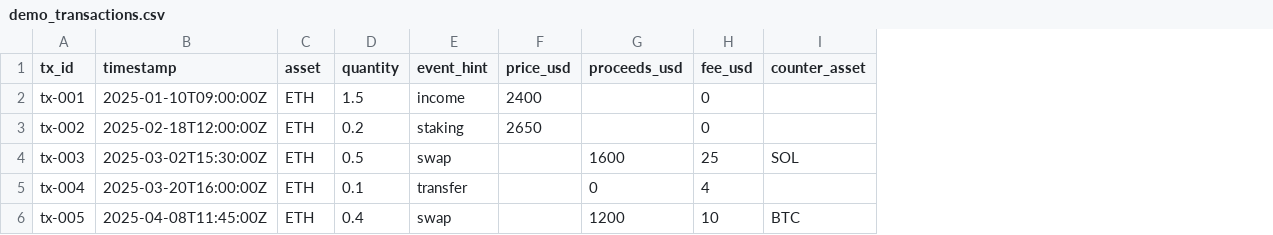
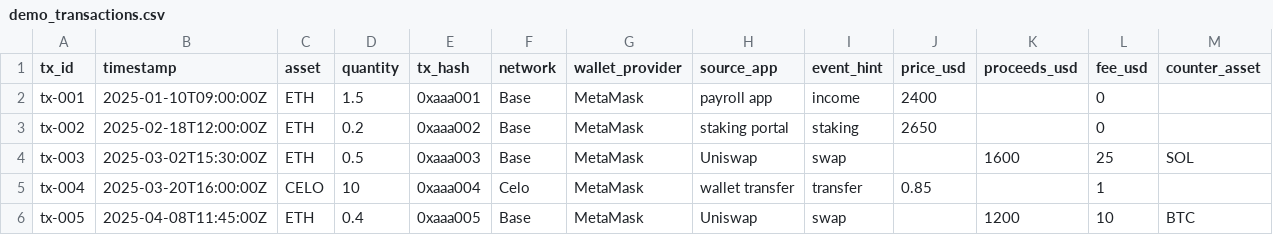
Before and after one commit to 0xsorcerers/The-ETH-Synthesis, a CSV file: app/static/demo_transactions.csv, drawn as a sheet; only a part is shown; addresses are those after the commit; the diff names each change by its address in the sheet, - before the commit and + after, or states it on an @@ line.

Commit message:
Add partner-aware transaction integrations

```diff
--- a/app/static/demo_transactions.csv
+++ b/app/static/demo_transactions.csv
+column E (tx_hash), rows 2-6: 0xaaa001 | 0xaaa002 | 0xaaa003 | 0xaaa004 | 0xaaa005
+column F (network), rows 2-6: Base | Base | Base | Celo | Base
+column G (wallet_provider), rows 2-6: all MetaMask
+column H (source_app), rows 2-6: payroll app | staking portal | Uniswap | wallet transfer | Uniswap
-C5 (asset): ETH
+C5 (asset): CELO
-D5 (quantity): 0.1
+D5 (quantity): 10
-J5 (price_usd): (empty)
+J5 (price_usd): 0.85
-K5 (proceeds_usd): 0
+K5 (proceeds_usd): (empty)
-L5 (fee_usd): 4
+L5 (fee_usd): 1
```
Also changed, not shown: samples/demo_transactions.csv, 9 other files.
